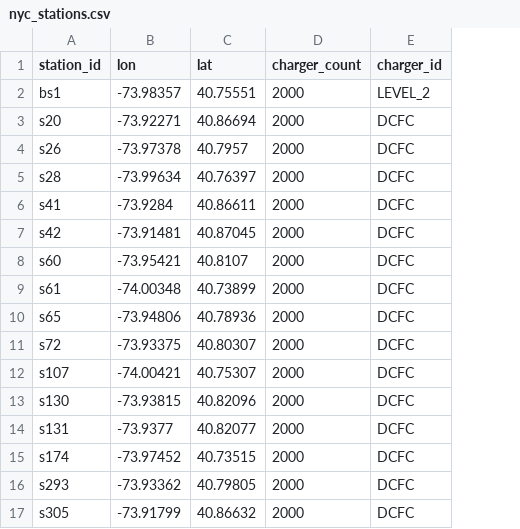
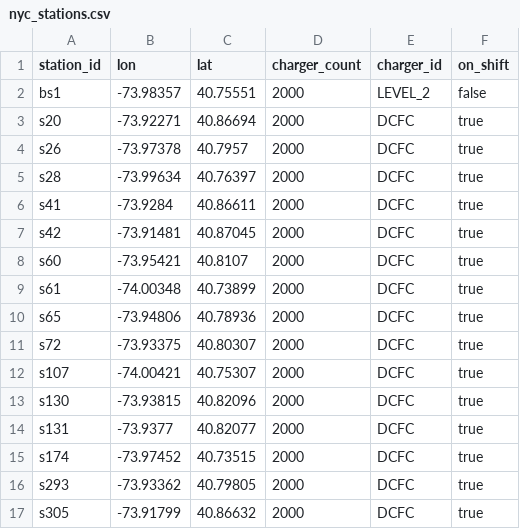
Before and after one commit to NREL/hive, a CSV file: hive/resources/scenarios/manhattan/stations/nyc_stations.csv, drawn as a sheet; the diff names each change by its address in the sheet, - before the commit and + after, or states it on an @@ line.

Commit message:
nearest shortest queue finds any best charger alternative

```diff
--- a/hive/resources/scenarios/manhattan/stations/nyc_stations.csv
+++ b/hive/resources/scenarios/manhattan/stations/nyc_stations.csv
+column F (on_shift), rows 2-17: false | true | true | true | true | true | true | true | true | true | true | true | true | true | true | true
```
Also changed, not shown: hive/resources/scenarios/denver_downtown/stations/denver_demo_fleets_stations.csv, hive/resources/scenarios/denver_downtown/stations/denver_demo_stations.csv, 5 other files.
